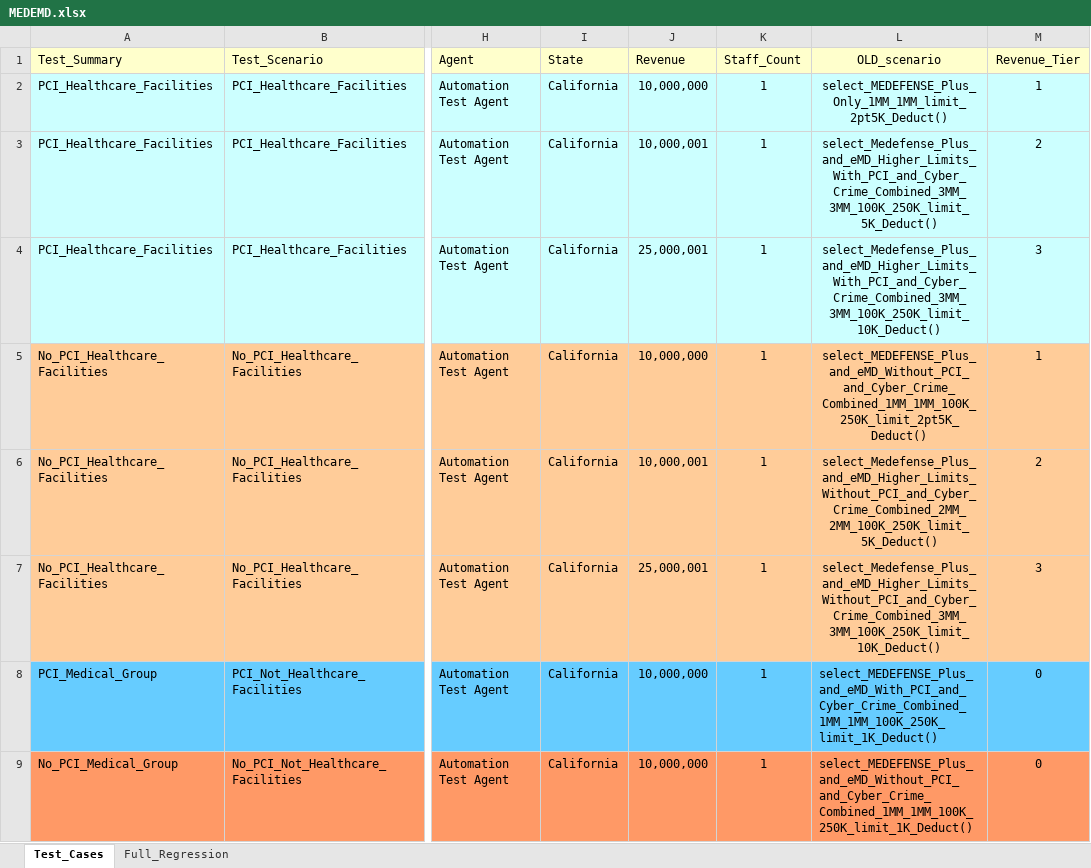
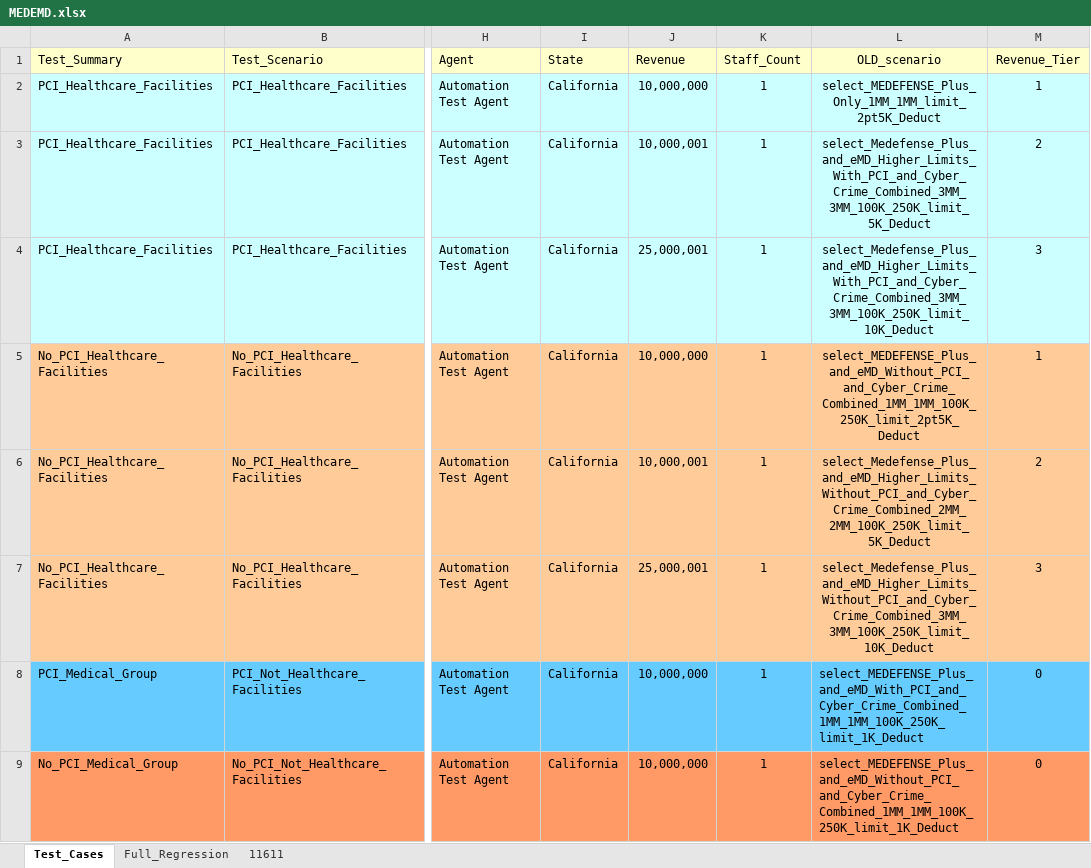
Before and after one commit to kenito2050/Python-Page-Object-Framework-Example, an Excel workbook: utilities/Excel_Sheets/Products/MEDEMD.xlsx, sheet Test_Cases, drawn as a sheet; only a part is shown, gaps mark what is left out; values as stored, in another font and other column widths than the file's, no borders; the diff names each change by its address in the sheet, - before the commit and + after, or states it on an @@ line.

```diff
--- a/utilities/Excel_Sheets/Products/MEDEMD.xlsx (sheet Test_Cases)
+++ b/utilities/Excel_Sheets/Products/MEDEMD.xlsx (sheet Test_Cases)
+sheet tab: 11611
-L2 (OLD_scenario): select_MEDEFENSE_Plus_Only_1MM_1MM_limit_2pt5K_Deduct()
+L2 (OLD_scenario): select_MEDEFENSE_Plus_Only_1MM_1MM_limit_2pt5K_Deduct
-L3 (OLD_scenario): select_Medefense_Plus_and_eMD_Higher_Limits_With_PCI_and_Cyber_Crime_Combined_3MM_3MM_100K_250K_limit_5K_Deduct()
+L3 (OLD_scenario): select_Medefense_Plus_and_eMD_Higher_Limits_With_PCI_and_Cyber_Crime_Combined_3MM_3MM_100K_250K_limit_5K_Deduct
-L4 (OLD_scenario): select_Medefense_Plus_and_eMD_Higher_Limits_With_PCI_and_Cyber_Crime_Combined_3MM_3MM_100K_250K_limit_10K_Deduct()
+L4 (OLD_scenario): select_Medefense_Plus_and_eMD_Higher_Limits_With_PCI_and_Cyber_Crime_Combined_3MM_3MM_100K_250K_limit_10K_Deduct
-L5 (OLD_scenario): select_MEDEFENSE_Plus_and_eMD_Without_PCI_and_Cyber_Crime_Combined_1MM_1MM_100K_250K_limit_2pt5K_Deduct()
+L5 (OLD_scenario): select_MEDEFENSE_Plus_and_eMD_Without_PCI_and_Cyber_Crime_Combined_1MM_1MM_100K_250K_limit_2pt5K_Deduct
-L6 (OLD_scenario): select_Medefense_Plus_and_eMD_Higher_Limits_Without_PCI_and_Cyber_Crime_Combined_2MM_2MM_100K_250K_limit_5K_Deduct()
+L6 (OLD_scenario): select_Medefense_Plus_and_eMD_Higher_Limits_Without_PCI_and_Cyber_Crime_Combined_2MM_2MM_100K_250K_limit_5K_Deduct
-L7 (OLD_scenario): select_Medefense_Plus_and_eMD_Higher_Limits_Without_PCI_and_Cyber_Crime_Combined_3MM_3MM_100K_250K_limit_10K_Deduct()
+L7 (OLD_scenario): select_Medefense_Plus_and_eMD_Higher_Limits_Without_PCI_and_Cyber_Crime_Combined_3MM_3MM_100K_250K_limit_10K_Deduct
-L8 (OLD_scenario): select_MEDEFENSE_Plus_and_eMD_With_PCI_and_Cyber_Crime_Combined_1MM_1MM_100K_250K_limit_1K_Deduct()
+L8 (OLD_scenario): select_MEDEFENSE_Plus_and_eMD_With_PCI_and_Cyber_Crime_Combined_1MM_1MM_100K_250K_limit_1K_Deduct
-L9 (OLD_scenario): select_MEDEFENSE_Plus_and_eMD_Without_PCI_and_Cyber_Crime_Combined_1MM_1MM_100K_250K_limit_1K_Deduct()
+L9 (OLD_scenario): select_MEDEFENSE_Plus_and_eMD_Without_PCI_and_Cyber_Crime_Combined_1MM_1MM_100K_250K_limit_1K_Deduct
```
Also changed, not shown: sheet Full_Regression, 16 other files.
